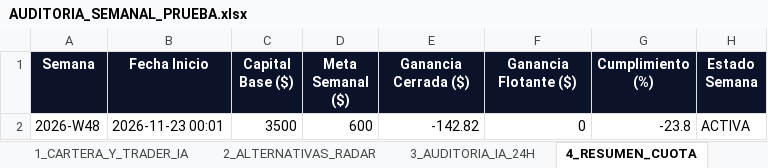
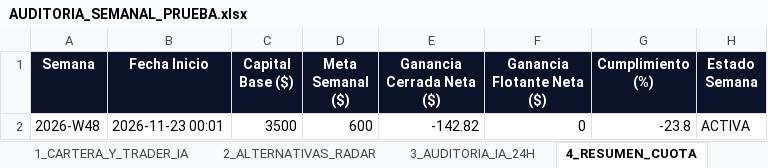
Before and after one commit to kjanoto-coder/panel-cripto, an Excel workbook: AUDITORIA_SEMANAL_PRUEBA.xlsx, sheet 4_RESUMEN_CUOTA, drawn as a sheet; values as stored, in another font and other column widths than the file's, no borders; the diff names each change by its address in the sheet, - before the commit and + after, or states it on an @@ line.

```diff
--- a/AUDITORIA_SEMANAL_PRUEBA.xlsx (sheet 4_RESUMEN_CUOTA)
+++ b/AUDITORIA_SEMANAL_PRUEBA.xlsx (sheet 4_RESUMEN_CUOTA)
-E1: Ganancia Cerrada ($)
+E1: Ganancia Cerrada Neta ($)
-F1: Ganancia Flotante ($)
+F1: Ganancia Flotante Neta ($)
```
Also changed, not shown: sheet 2_ALTERNATIVAS_RADAR, sheet 3_AUDITORIA_IA_24H, sheet 1_CARTERA_Y_TRADER_IA, 1 other file.
